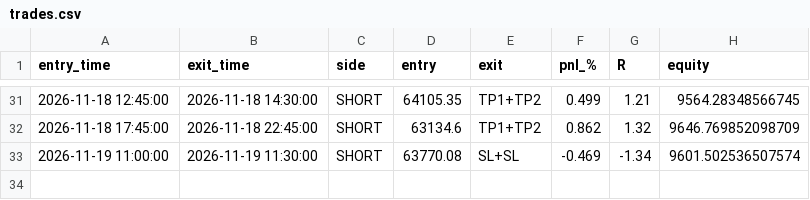
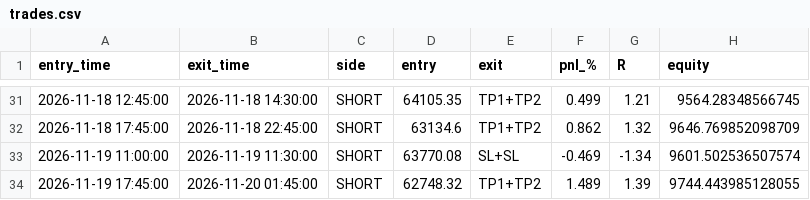
Before and after one commit to undaviyabrijesh-sys/Crypto-backtest-lab, a CSV file: paper/trades.csv, drawn as a sheet; only a part is shown, gaps mark what is left out.

```diff
--- a/paper/trades.csv
+++ b/paper/trades.csv
@@ -33 +33,2 @@ entry_time,exit_time,side,entry,exit,pnl_%,R,equity
 2026-11-19 11:00:00,2026-11-19 11:30:00,SHORT,63770.08,SL+SL,-0.469,-1.34,9601.502536507574
+2026-11-19 17:45:00,2026-11-20 01:45:00,SHORT,62748.32,TP1+TP2,1.489,1.39,9744.443985128055
```
Also changed, not shown: paper/equity.csv, 1 other file.
